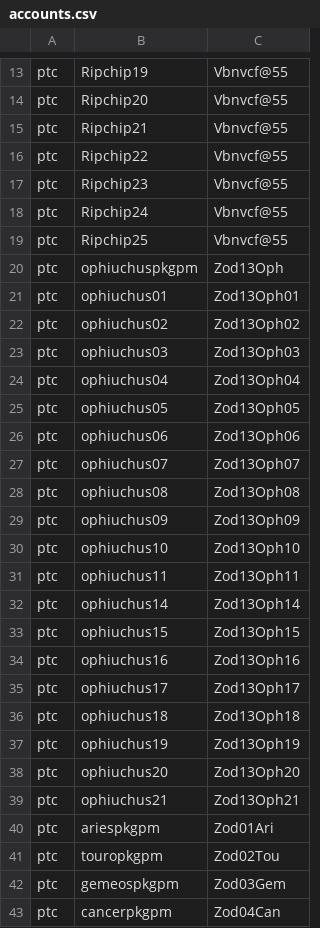
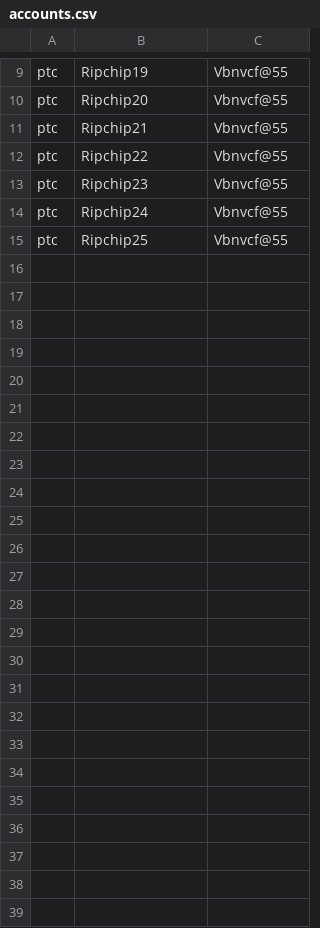
Before and after one commit to hubertokf/RocketMap, a CSV file: accounts.csv, drawn as a sheet; only a part is shown, gaps mark what is left out; the diff covers the shown part only.

Commit message:
removed accounts

```diff
--- a/accounts.csv
+++ b/accounts.csv
@@ -19,25 +15 @@ ptc,Ripchip24,Vbnvcf@55
 ptc,Ripchip25,Vbnvcf@55
-ptc,ophiuchuspkgpm,Zod13Oph
-ptc,ophiuchus01,Zod13Oph01
-ptc,ophiuchus02,Zod13Oph02
-ptc,ophiuchus03,Zod13Oph03
-ptc,ophiuchus04,Zod13Oph04
-ptc,ophiuchus05,Zod13Oph05
-ptc,ophiuchus06,Zod13Oph06
-ptc,ophiuchus07,Zod13Oph07
-ptc,ophiuchus08,Zod13Oph08
-ptc,ophiuchus09,Zod13Oph09
-ptc,ophiuchus10,Zod13Oph10
-ptc,ophiuchus11,Zod13Oph11
-ptc,ophiuchus14,Zod13Oph14
-ptc,ophiuchus15,Zod13Oph15
-ptc,ophiuchus16,Zod13Oph16
-ptc,ophiuchus17,Zod13Oph17
-ptc,ophiuchus18,Zod13Oph18
-ptc,ophiuchus19,Zod13Oph19
-ptc,ophiuchus20,Zod13Oph20
-ptc,ophiuchus21,Zod13Oph21
-ptc,ariespkgpm,Zod01Ari
-ptc,touropkgpm,Zod02Tou
-ptc,gemeospkgpm,Zod03Gem
-ptc,cancerpkgpm,Zod04Can
```
Also changed, not shown: 4 removed rows elsewhere in this file.
